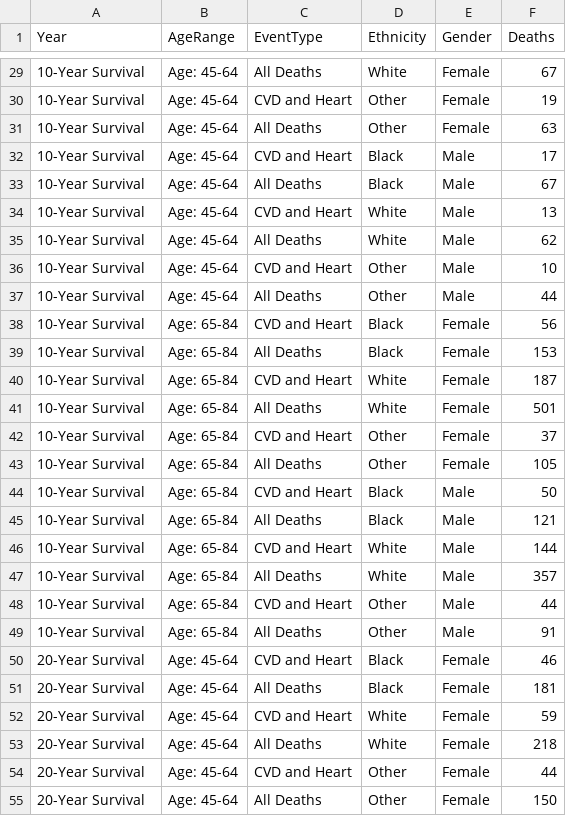
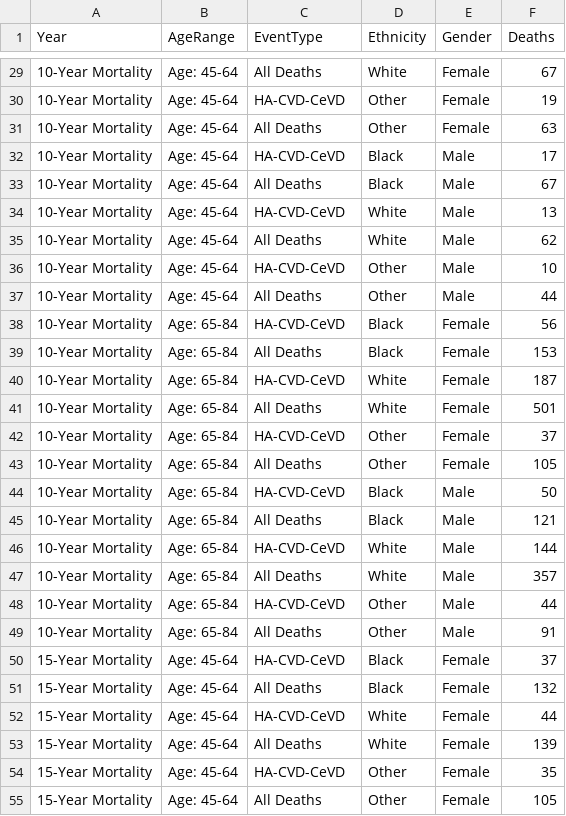
Before and after one commit to hamishwp/Nhanes2021, a CSV file: Results/Deaths_FreqTable.csv, drawn as a sheet; only a part is shown, gaps mark what is left out; the diff covers the shown part only.

```diff
--- a/Results/Deaths_FreqTable.csv
+++ b/Results/Deaths_FreqTable.csv
@@ -29,27 +29,27 @@ Year,AgeRange,EventType,Ethnicity,Gender,Deaths
-10-Year Survival,Age: 45-64,All Deaths,White,Female,67
-10-Year Survival,Age: 45-64,CVD and Heart,Other,Female,19
-10-Year Survival,Age: 45-64,All Deaths,Other,Female,63
-10-Year Survival,Age: 45-64,CVD and Heart,Black,Male,17
-10-Year Survival,Age: 45-64,All Deaths,Black,Male,67
-10-Year Survival,Age: 45-64,CVD and Heart,White,Male,13
-10-Year Survival,Age: 45-64,All Deaths,White,Male,62
-10-Year Survival,Age: 45-64,CVD and Heart,Other,Male,10
-10-Year Survival,Age: 45-64,All Deaths,Other,Male,44
-10-Year Survival,Age: 65-84,CVD and Heart,Black,Female,56
-10-Year Survival,Age: 65-84,All Deaths,Black,Female,153
-10-Year Survival,Age: 65-84,CVD and Heart,White,Female,187
-10-Year Survival,Age: 65-84,All Deaths,White,Female,501
-10-Year Survival,Age: 65-84,CVD and Heart,Other,Female,37
-10-Year Survival,Age: 65-84,All Deaths,Other,Female,105
-10-Year Survival,Age: 65-84,CVD and Heart,Black,Male,50
-10-Year Survival,Age: 65-84,All Deaths,Black,Male,121
-10-Year Survival,Age: 65-84,CVD and Heart,White,Male,144
-10-Year Survival,Age: 65-84,All Deaths,White,Male,357
-10-Year Survival,Age: 65-84,CVD and Heart,Other,Male,44
-10-Year Survival,Age: 65-84,All Deaths,Other,Male,91
-20-Year Survival,Age: 45-64,CVD and Heart,Black,Female,46
-20-Year Survival,Age: 45-64,All Deaths,Black,Female,181
-20-Year Survival,Age: 45-64,CVD and Heart,White,Female,59
-20-Year Survival,Age: 45-64,All Deaths,White,Female,218
-20-Year Survival,Age: 45-64,CVD and Heart,Other,Female,44
-20-Year Survival,Age: 45-64,All Deaths,Other,Female,150
+10-Year Mortality,Age: 45-64,All Deaths,White,Female,67
+10-Year Mortality,Age: 45-64,HA-CVD-CeVD,Other,Female,19
+10-Year Mortality,Age: 45-64,All Deaths,Other,Female,63
+10-Year Mortality,Age: 45-64,HA-CVD-CeVD,Black,Male,17
+10-Year Mortality,Age: 45-64,All Deaths,Black,Male,67
+10-Year Mortality,Age: 45-64,HA-CVD-CeVD,White,Male,13
+10-Year Mortality,Age: 45-64,All Deaths,White,Male,62
+10-Year Mortality,Age: 45-64,HA-CVD-CeVD,Other,Male,10
+10-Year Mortality,Age: 45-64,All Deaths,Other,Male,44
+10-Year Mortality,Age: 65-84,HA-CVD-CeVD,Black,Female,56
+10-Year Mortality,Age: 65-84,All Deaths,Black,Female,153
+10-Year Mortality,Age: 65-84,HA-CVD-CeVD,White,Female,187
+10-Year Mortality,Age: 65-84,All Deaths,White,Female,501
+10-Year Mortality,Age: 65-84,HA-CVD-CeVD,Other,Female,37
+10-Year Mortality,Age: 65-84,All Deaths,Other,Female,105
+10-Year Mortality,Age: 65-84,HA-CVD-CeVD,Black,Male,50
+10-Year Mortality,Age: 65-84,All Deaths,Black,Male,121
+10-Year Mortality,Age: 65-84,HA-CVD-CeVD,White,Male,144
+10-Year Mortality,Age: 65-84,All Deaths,White,Male,357
+10-Year Mortality,Age: 65-84,HA-CVD-CeVD,Other,Male,44
+10-Year Mortality,Age: 65-84,All Deaths,Other,Male,91
+15-Year Mortality,Age: 45-64,HA-CVD-CeVD,Black,Female,37
+15-Year Mortality,Age: 45-64,All Deaths,Black,Female,132
+15-Year Mortality,Age: 45-64,HA-CVD-CeVD,White,Female,44
+15-Year Mortality,Age: 45-64,All Deaths,White,Female,139
+15-Year Mortality,Age: 45-64,HA-CVD-CeVD,Other,Female,35
+15-Year Mortality,Age: 45-64,All Deaths,Other,Female,105
```
Also changed, not shown: 86 edited cells elsewhere in this file, 16 other files.
